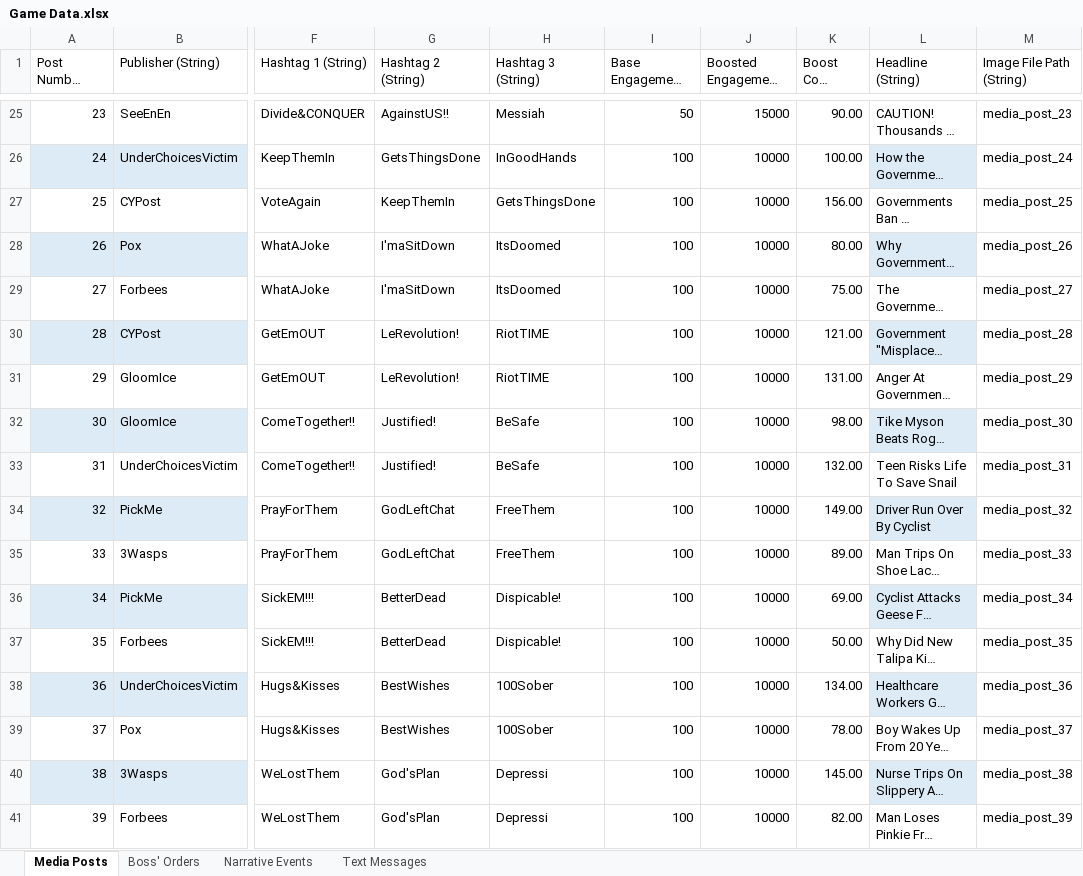
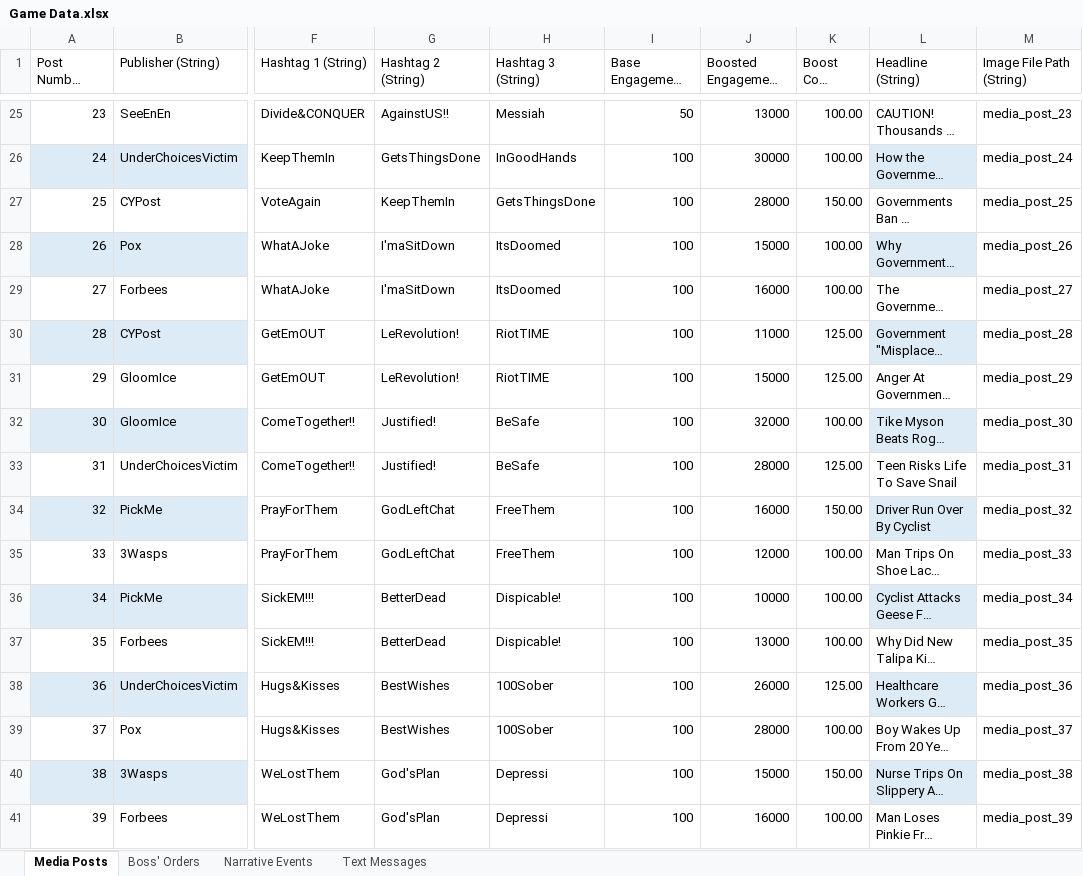
Before and after one commit to ZizoMass/UnderChoices, an Excel workbook: Source/Narrative/Game Data.xlsx, sheet Media Posts, drawn as a sheet; only a part is shown, gaps mark what is left out; long unchanged cells end in …; values as stored, in another font and other column widths than the file's, no borders; table styles not drawn; the diff covers the shown part only; the diff names each change by its address in the sheet, - before the commit and + after, or states it on an @@ line.

Commit message:
Updated Game Data
Updated Boost Costs and Engagement values

```diff
--- a/Source/Narrative/Game Data.xlsx (sheet Media Posts)
+++ b/Source/Narrative/Game Data.xlsx (sheet Media Posts)
-J25 (Boosted Engagement (Integer)): 15000
+J25 (Boosted Engagement (Integer)): 13000
-K25 (Boost Cost (Float)): 90.00
+K25 (Boost Cost (Float)): 100.00
-J26 (Boosted Engagement (Integer)): 10000
+J26 (Boosted Engagement (Integer)): 30000
-J27 (Boosted Engagement (Integer)): 10000
+J27 (Boosted Engagement (Integer)): 28000
-K27 (Boost Cost (Float)): 156.00
+K27 (Boost Cost (Float)): 150.00
-J28 (Boosted Engagement (Integer)): 10000
+J28 (Boosted Engagement (Integer)): 15000
-K28 (Boost Cost (Float)): 80.00
+K28 (Boost Cost (Float)): 100.00
-J29 (Boosted Engagement (Integer)): 10000
+J29 (Boosted Engagement (Integer)): 16000
-K29 (Boost Cost (Float)): 75.00
+K29 (Boost Cost (Float)): 100.00
-J30 (Boosted Engagement (Integer)): 10000
+J30 (Boosted Engagement (Integer)): 11000
-K30 (Boost Cost (Float)): 121.00
+K30 (Boost Cost (Float)): 125.00
-J31 (Boosted Engagement (Integer)): 10000
+J31 (Boosted Engagement (Integer)): 15000
-K31 (Boost Cost (Float)): 131.00
+K31 (Boost Cost (Float)): 125.00
-J32 (Boosted Engagement (Integer)): 10000
+J32 (Boosted Engagement (Integer)): 32000
-K32 (Boost Cost (Float)): 98.00
+K32 (Boost Cost (Float)): 100.00
-J33 (Boosted Engagement (Integer)): 10000
+J33 (Boosted Engagement (Integer)): 28000
-K33 (Boost Cost (Float)): 132.00
+K33 (Boost Cost (Float)): 125.00
-J34 (Boosted Engagement (Integer)): 10000
+J34 (Boosted Engagement (Integer)): 16000
-K34 (Boost Cost (Float)): 149.00
+K34 (Boost Cost (Float)): 150.00
-J35 (Boosted Engagement (Integer)): 10000
+J35 (Boosted Engagement (Integer)): 12000
-K35 (Boost Cost (Float)): 89.00
+K35 (Boost Cost (Float)): 100.00
-K36 (Boost Cost (Float)): 69.00
+K36 (Boost Cost (Float)): 100.00
-J37 (Boosted Engagement (Integer)): 10000
+J37 (Boosted Engagement (Integer)): 13000
-K37 (Boost Cost (Float)): 50.00
+K37 (Boost Cost (Float)): 100.00
-J38 (Boosted Engagement (Integer)): 10000
+J38 (Boosted Engagement (Integer)): 26000
-K38 (Boost Cost (Float)): 134.00
+K38 (Boost Cost (Float)): 125.00
-J39 (Boosted Engagement (Integer)): 10000
+J39 (Boosted Engagement (Integer)): 28000
-K39 (Boost Cost (Float)): 78.00
+K39 (Boost Cost (Float)): 100.00
-J40 (Boosted Engagement (Integer)): 10000
+J40 (Boosted Engagement (Integer)): 15000
-K40 (Boost Cost (Float)): 145.00
+K40 (Boost Cost (Float)): 150.00
-J41 (Boosted Engagement (Integer)): 10000
+J41 (Boosted Engagement (Integer)): 16000
-K41 (Boost Cost (Float)): 82.00
+K41 (Boost Cost (Float)): 100.00
```
Also changed, not shown: 317 edited cells elsewhere in this sheet.
